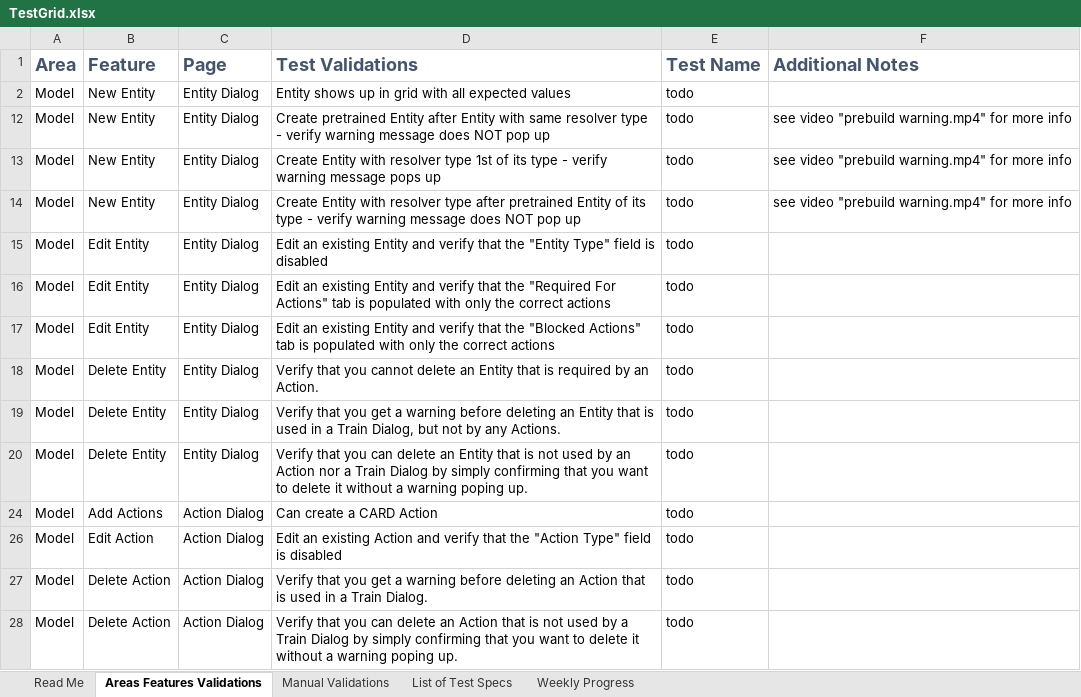
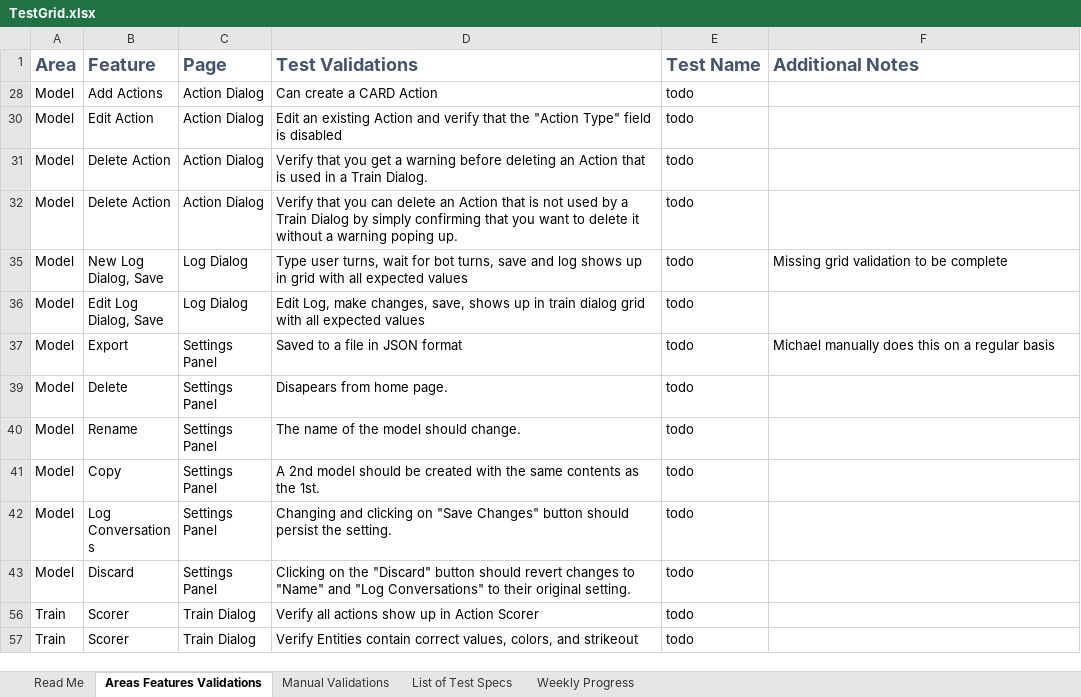
Before and after one commit to microsoft/conversationlearner, an Excel workbook: packages/cl-ui/cypress/TestGrid.xlsx, sheet Areas Features Validations, drawn as a sheet; only a part is shown; the shorter side is filled out with more unchanged rows; values as stored, in another font and other column widths than the file's, no borders; table styles not drawn; the diff names each change by its address in the sheet, - before the commit and + after, or states it on an @@ line.

Commit message:
Entity test scenarios (#1198)
- Changed "expectedEntities" (plural) to "expectedEntity" (singular) as that is the reality of the UI.
- Created new test suite "EntitiesActions/EditAndDeleteEntities"
- Fixed a bug I found in the "DoesNotContain" method and added a "DoesNotContainExact" version as well.

```diff
--- a/packages/cl-ui/cypress/TestGrid.xlsx (sheet Areas Features Validations)
+++ b/packages/cl-ui/cypress/TestGrid.xlsx (sheet Areas Features Validations)
-row 2: Model | New Entity | Entity Dialog | Entity shows up in grid with all expected values | todo
-row 12: Model | New Entity | Entity Dialog | Create pretrained Entity after Entity with same resolver type - verify warning message does NOT pop up | todo | see video "prebuild warning.mp4" for more info
-row 13: Model | New Entity | Entity Dialog | Create Entity with resolver type 1st of its type - verify warning message pops up | todo | see video "prebuild warning.mp4" for more info
-row 14: Model | New Entity | Entity Dialog | Create Entity with resolver type after pretrained Entity of its type - verify warning message does NOT pop up | todo | see video "prebuild warning.mp4" for more info
-row 15: Model | Edit Entity | Entity Dialog | Edit an existing Entity and verify that the "Entity Type" field is disabled | todo
-row 16: Model | Edit Entity | Entity Dialog | Edit an existing Entity and verify that the "Required For Actions" tab is populated with only the correct actions | todo
-row 17: Model | Edit Entity | Entity Dialog | Edit an existing Entity and verify that the "Blocked Actions" tab is populated with only the correct actions | todo
-row 18: Model | Delete Entity | Entity Dialog | Verify that you cannot delete an Entity that is required by an Action. | todo
-row 19: Model | Delete Entity | Entity Dialog | Verify that you get a warning before deleting an Entity that is used in a Train Dialog, but not by any Actions. | todo
-row 20: Model | Delete Entity | Entity Dialog | Verify that you can delete an Entity that is not used by an Action nor a Train Dialog by simply confirming that you want to delete it without a warning poping up. | todo
```
Also changed, not shown: sheet Weekly Progress, hidden cells, charts or pictures, 23 other files.
